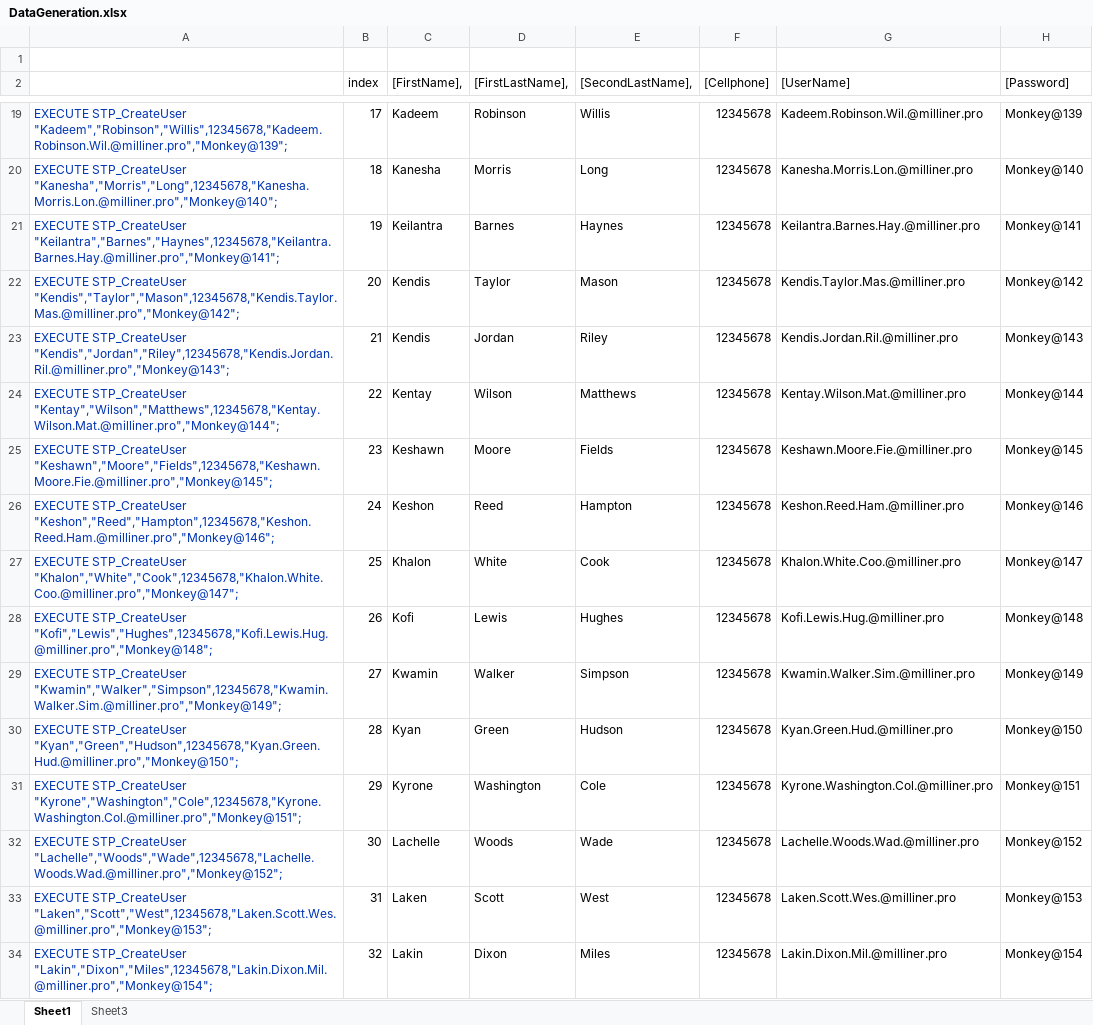
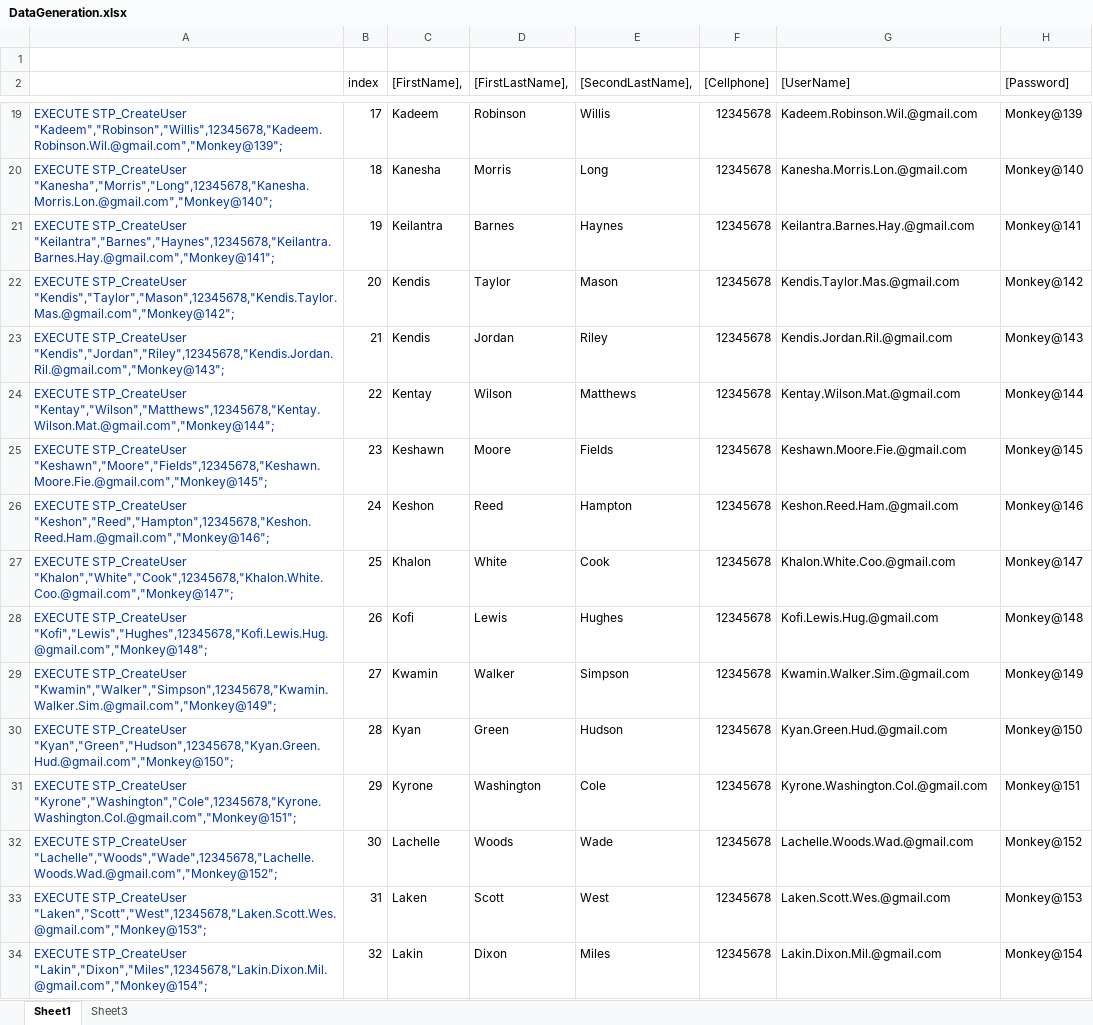
Before and after one commit to Guilderm/SC-601-PF-SugarMonkey, an Excel workbook: DataGeneration.xlsx, sheet Sheet1, drawn as a sheet; only a part is shown, gaps mark what is left out; values as stored, in another font and other column widths than the file's, no borders; the diff covers the shown part only; the diff names each change by its address in the sheet, - before the commit and + after, or states it on an @@ line.

```diff
--- a/DataGeneration.xlsx (sheet Sheet1)
+++ b/DataGeneration.xlsx (sheet Sheet1)
-A19: EXECUTE STP_CreateUser "Kadeem","Robinson","Willis",12345678,"Kadeem.Robinson.Wil.@milliner.pro","Monkey@139";
+A19: EXECUTE STP_CreateUser "Kadeem","Robinson","Willis",12345678,"Kadeem.Robinson.Wil.@gmail.com","Monkey@139";
-G19 ([UserName]): Kadeem.Robinson.Wil.@milliner.pro
+G19 ([UserName]): Kadeem.Robinson.Wil.@gmail.com
-A20: EXECUTE STP_CreateUser "Kanesha","Morris","Long",12345678,"Kanesha.Morris.Lon.@milliner.pro","Monkey@140";
+A20: EXECUTE STP_CreateUser "Kanesha","Morris","Long",12345678,"Kanesha.Morris.Lon.@gmail.com","Monkey@140";
-G20 ([UserName]): Kanesha.Morris.Lon.@milliner.pro
+G20 ([UserName]): Kanesha.Morris.Lon.@gmail.com
-A21: EXECUTE STP_CreateUser "Keilantra","Barnes","Haynes",12345678,"Keilantra.Barnes.Hay.@milliner.pro","Monkey@141";
+A21: EXECUTE STP_CreateUser "Keilantra","Barnes","Haynes",12345678,"Keilantra.Barnes.Hay.@gmail.com","Monkey@141";
-G21 ([UserName]): Keilantra.Barnes.Hay.@milliner.pro
+G21 ([UserName]): Keilantra.Barnes.Hay.@gmail.com
-A22: EXECUTE STP_CreateUser "Kendis","Taylor","Mason",12345678,"Kendis.Taylor.Mas.@milliner.pro","Monkey@142";
+A22: EXECUTE STP_CreateUser "Kendis","Taylor","Mason",12345678,"Kendis.Taylor.Mas.@gmail.com","Monkey@142";
-G22 ([UserName]): Kendis.Taylor.Mas.@milliner.pro
+G22 ([UserName]): Kendis.Taylor.Mas.@gmail.com
-A23: EXECUTE STP_CreateUser "Kendis","Jordan","Riley",12345678,"Kendis.Jordan.Ril.@milliner.pro","Monkey@143";
+A23: EXECUTE STP_CreateUser "Kendis","Jordan","Riley",12345678,"Kendis.Jordan.Ril.@gmail.com","Monkey@143";
-G23 ([UserName]): Kendis.Jordan.Ril.@milliner.pro
+G23 ([UserName]): Kendis.Jordan.Ril.@gmail.com
-A24: EXECUTE STP_CreateUser "Kentay","Wilson","Matthews",12345678,"Kentay.Wilson.Mat.@milliner.pro","Monkey@144";
+A24: EXECUTE STP_CreateUser "Kentay","Wilson","Matthews",12345678,"Kentay.Wilson.Mat.@gmail.com","Monkey@144";
-G24 ([UserName]): Kentay.Wilson.Mat.@milliner.pro
+G24 ([UserName]): Kentay.Wilson.Mat.@gmail.com
-A25: EXECUTE STP_CreateUser "Keshawn","Moore","Fields",12345678,"Keshawn.Moore.Fie.@milliner.pro","Monkey@145";
+A25: EXECUTE STP_CreateUser "Keshawn","Moore","Fields",12345678,"Keshawn.Moore.Fie.@gmail.com","Monkey@145";
-G25 ([UserName]): Keshawn.Moore.Fie.@milliner.pro
+G25 ([UserName]): Keshawn.Moore.Fie.@gmail.com
-A26: EXECUTE STP_CreateUser "Keshon","Reed","Hampton",12345678,"Keshon.Reed.Ham.@milliner.pro","Monkey@146";
+A26: EXECUTE STP_CreateUser "Keshon","Reed","Hampton",12345678,"Keshon.Reed.Ham.@gmail.com","Monkey@146";
-G26 ([UserName]): Keshon.Reed.Ham.@milliner.pro
+G26 ([UserName]): Keshon.Reed.Ham.@gmail.com
-A27: EXECUTE STP_CreateUser "Khalon","White","Cook",12345678,"Khalon.White.Coo.@milliner.pro","Monkey@147";
+A27: EXECUTE STP_CreateUser "Khalon","White","Cook",12345678,"Khalon.White.Coo.@gmail.com","Monkey@147";
-G27 ([UserName]): Khalon.White.Coo.@milliner.pro
+G27 ([UserName]): Khalon.White.Coo.@gmail.com
-A28: EXECUTE STP_CreateUser "Kofi","Lewis","Hughes",12345678,"Kofi.Lewis.Hug.@milliner.pro","Monkey@148";
+A28: EXECUTE STP_CreateUser "Kofi","Lewis","Hughes",12345678,"Kofi.Lewis.Hug.@gmail.com","Monkey@148";
-G28 ([UserName]): Kofi.Lewis.Hug.@milliner.pro
+G28 ([UserName]): Kofi.Lewis.Hug.@gmail.com
-A29: EXECUTE STP_CreateUser "Kwamin","Walker","Simpson",12345678,"Kwamin.Walker.Sim.@milliner.pro","Monkey@149";
+A29: EXECUTE STP_CreateUser "Kwamin","Walker","Simpson",12345678,"Kwamin.Walker.Sim.@gmail.com","Monkey@149";
-G29 ([UserName]): Kwamin.Walker.Sim.@milliner.pro
+G29 ([UserName]): Kwamin.Walker.Sim.@gmail.com
-A30: EXECUTE STP_CreateUser "Kyan","Green","Hudson",12345678,"Kyan.Green.Hud.@milliner.pro","Monkey@150";
+A30: EXECUTE STP_CreateUser "Kyan","Green","Hudson",12345678,"Kyan.Green.Hud.@gmail.com","Monkey@150";
-G30 ([UserName]): Kyan.Green.Hud.@milliner.pro
+G30 ([UserName]): Kyan.Green.Hud.@gmail.com
-A31: EXECUTE STP_CreateUser "Kyrone","Washington","Cole",12345678,"Kyrone.Washington.Col.@milliner.pro","Monkey@151";
+A31: EXECUTE STP_CreateUser "Kyrone","Washington","Cole",12345678,"Kyrone.Washington.Col.@gmail.com","Monkey@151";
-G31 ([UserName]): Kyrone.Washington.Col.@milliner.pro
+G31 ([UserName]): Kyrone.Washington.Col.@gmail.com
-A32: EXECUTE STP_CreateUser "Lachelle","Woods","Wade",12345678,"Lachelle.Woods.Wad.@milliner.pro","Monkey@152";
+A32: EXECUTE STP_CreateUser "Lachelle","Woods","Wade",12345678,"Lachelle.Woods.Wad.@gmail.com","Monkey@152";
-G32 ([UserName]): Lachelle.Woods.Wad.@milliner.pro
+G32 ([UserName]): Lachelle.Woods.Wad.@gmail.com
-A33: EXECUTE STP_CreateUser "Laken","Scott","West",12345678,"Laken.Scott.Wes.@milliner.pro","Monkey@153";
+A33: EXECUTE STP_CreateUser "Laken","Scott","West",12345678,"Laken.Scott.Wes.@gmail.com","Monkey@153";
-G33 ([UserName]): Laken.Scott.Wes.@milliner.pro
+G33 ([UserName]): Laken.Scott.Wes.@gmail.com
-A34: EXECUTE STP_CreateUser "Lakin","Dixon","Miles",12345678,"Lakin.Dixon.Mil.@milliner.pro","Monkey@154";
+A34: EXECUTE STP_CreateUser "Lakin","Dixon","Miles",12345678,"Lakin.Dixon.Mil.@gmail.com","Monkey@154";
-G34 ([UserName]): Lakin.Dixon.Mil.@milliner.pro
+G34 ([UserName]): Lakin.Dixon.Mil.@gmail.com
```
Also changed, not shown: 168 edited cells elsewhere in this sheet, 2 other files.
